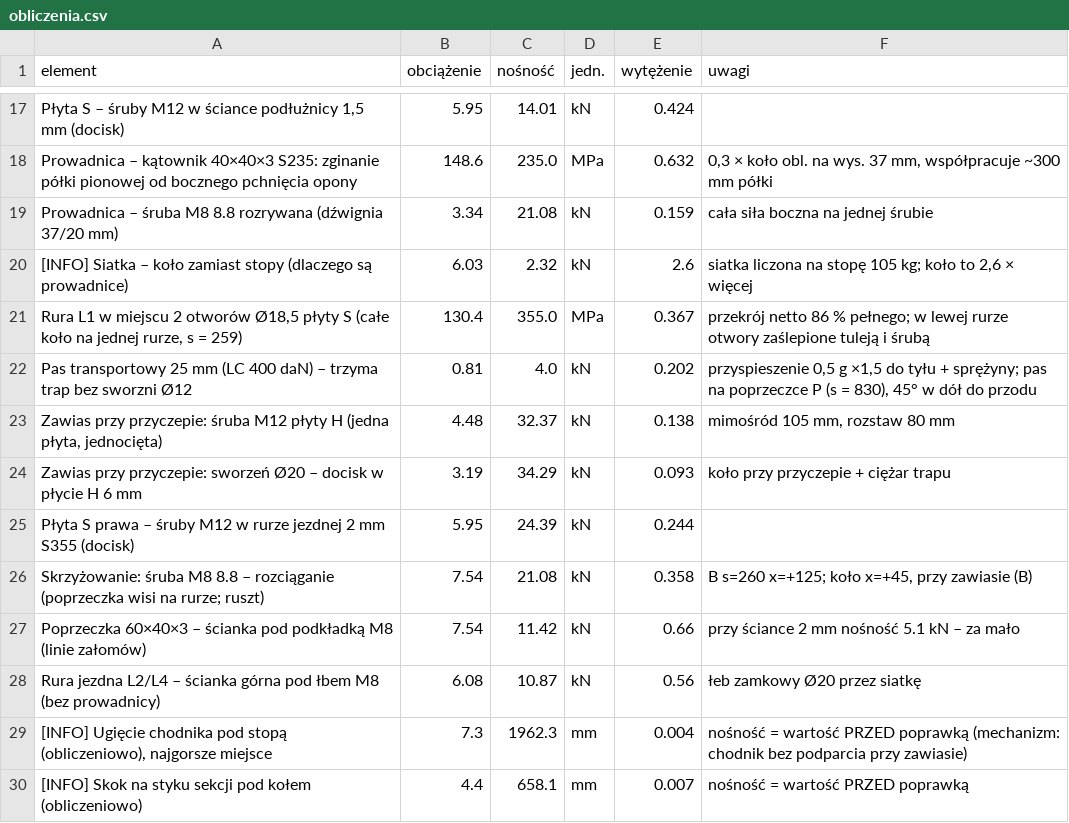
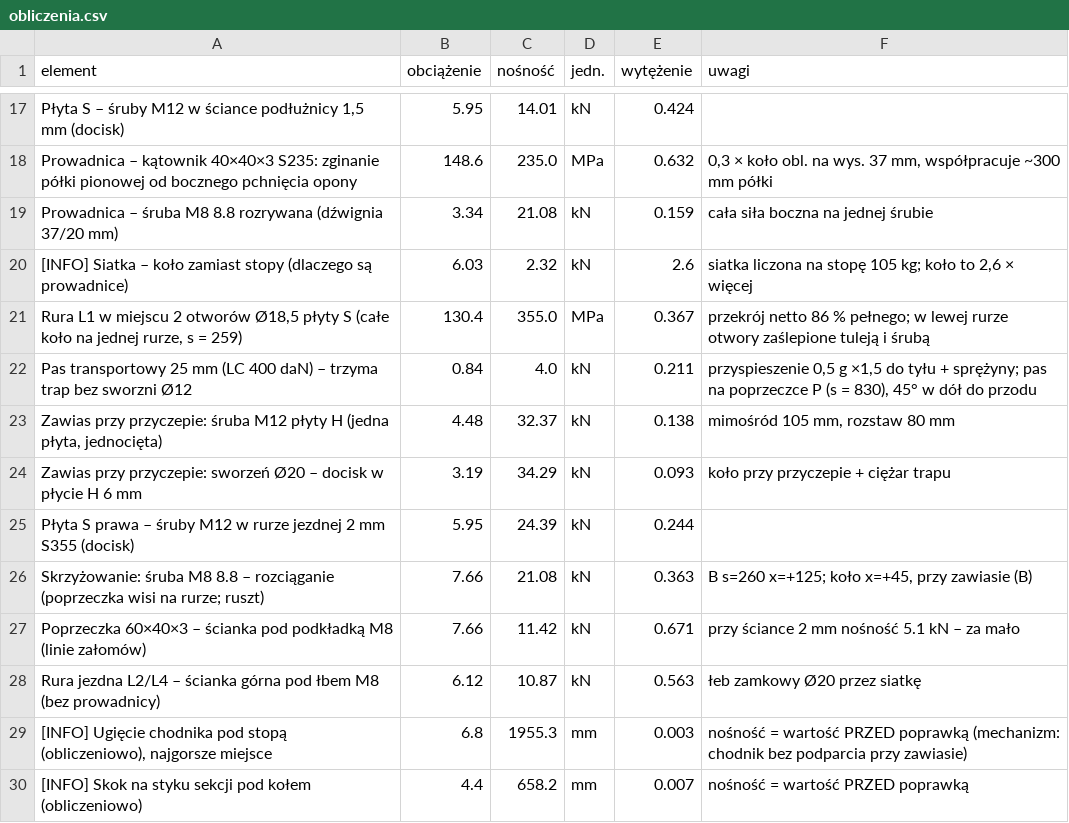
Before and after one commit to krzoskarol-beep/FDSFWDSFASD, a CSV file: trap_uproszczony/stal_S5/obliczenia.csv, drawn as a sheet; only a part is shown, gaps mark what is left out.

```diff
--- a/trap_uproszczony/stal_S5/obliczenia.csv
+++ b/trap_uproszczony/stal_S5/obliczenia.csv
@@ -21,3 +21,3 @@ Prowadnica – śruba M8 8.8 rozrywana (dźwignia 37/20 mm);3.34;21.08;kN;0.159;
 Rura L1 w miejscu 2 otworów Ø18,5 płyty S (całe koło na jednej rurze, s = 259);130.4;355.0;MPa;0.367;"przekrój netto 86 % pełnego; w lewej rurze otwory zaślepione tuleją i śrubą"
-Pas transportowy 25 mm (LC 400 daN) – trzyma trap bez sworzni Ø12;0.81;4.0;kN;0.202;"przyspieszenie 0,5 g ×1,5 do tyłu + sprężyny; pas na poprzeczce P (s = 830), 45° w dół do przodu"
+Pas transportowy 25 mm (LC 400 daN) – trzyma trap bez sworzni Ø12;0.84;4.0;kN;0.211;"przyspieszenie 0,5 g ×1,5 do tyłu + sprężyny; pas na poprzeczce P (s = 830), 45° w dół do przodu"
 Zawias przy przyczepie: śruba M12 płyty H (jedna płyta, jednocięta);4.48;32.37;kN;0.138;mimośród 105 mm, rozstaw 80 mm
@@ -25,6 +25,6 @@ Zawias przy przyczepie: sworzeń Ø20 – docisk w płycie H 6 mm;3.19;34.29;kN;
 Płyta S prawa – śruby M12 w rurze jezdnej 2 mm S355 (docisk);5.95;24.39;kN;0.244;
-"Skrzyżowanie: śruba M8 8.8 – rozciąganie (poprzeczka wisi na rurze; ruszt)";7.54;21.08;kN;0.358;"B s=260 x=+125; koło x=+45, przy zawiasie (B)"
-Poprzeczka 60×40×3 – ścianka pod podkładką M8 (linie załomów);7.54;11.42;kN;0.66;przy ściance 2 mm nośność 5.1 kN – za mało
-Rura jezdna L2/L4 – ścianka górna pod łbem M8 (bez prowadnicy);6.08;10.87;kN;0.56;łeb zamkowy Ø20 przez siatkę
-[INFO] Ugięcie chodnika pod stopą (obliczeniowo), najgorsze miejsce;7.3;1962.3;mm;0.004;nośność = wartość PRZED poprawką (mechanizm: chodnik bez podparcia przy zawiasie)
-[INFO] Skok na styku sekcji pod kołem (obliczeniowo);4.4;658.1;mm;0.007;nośność = wartość PRZED poprawką
+"Skrzyżowanie: śruba M8 8.8 – rozciąganie (poprzeczka wisi na rurze; ruszt)";7.66;21.08;kN;0.363;"B s=260 x=+125; koło x=+45, przy zawiasie (B)"
+Poprzeczka 60×40×3 – ścianka pod podkładką M8 (linie załomów);7.66;11.42;kN;0.671;przy ściance 2 mm nośność 5.1 kN – za mało
+Rura jezdna L2/L4 – ścianka górna pod łbem M8 (bez prowadnicy);6.12;10.87;kN;0.563;łeb zamkowy Ø20 przez siatkę
+[INFO] Ugięcie chodnika pod stopą (obliczeniowo), najgorsze miejsce;6.8;1955.3;mm;0.003;nośność = wartość PRZED poprawką (mechanizm: chodnik bez podparcia przy zawiasie)
+[INFO] Skok na styku sekcji pod kołem (obliczeniowo);4.4;658.2;mm;0.007;nośność = wartość PRZED poprawką
```
Also changed, not shown: trap_uproszczony/stal_S5/otwory_z_modelu.csv, trap_uproszczony/stal_S5/sily_S5.csv, 32 other files.
